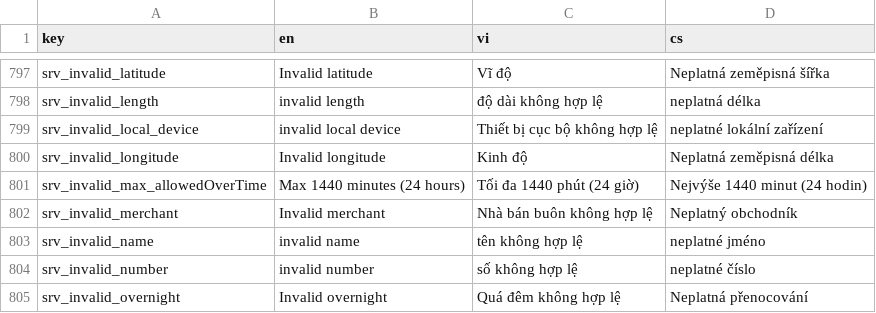
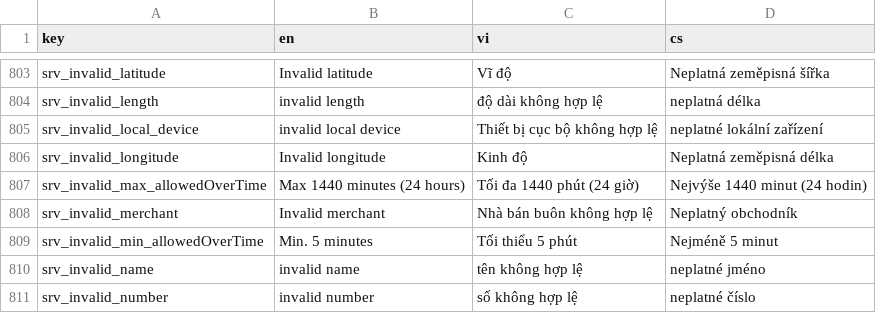
Before and after one commit to luckykiet/attendance-system, a CSV file: admin/src/locales/locales.csv, drawn as a sheet; only a part is shown, gaps mark what is left out; the shorter side is filled out with more unchanged rows; the diff covers the shown part only.

```diff
--- a/admin/src/locales/locales.csv
+++ b/admin/src/locales/locales.csv
@@ -802,2 +808,3 @@ srv_invalid_max_allowedOverTime	Max 1440 minutes (24 hours)	Tối đa 1440 phút
 srv_invalid_merchant	Invalid merchant	Nhà bán buôn không hợp lệ	Neplatný obchodník
+srv_invalid_min_allowedOverTime	Min. 5 minutes	Tối thiểu 5 phút	Nejméně 5 minut
 srv_invalid_name	invalid name	tên không hợp lệ	neplatné jméno
```
Also changed, not shown: 6 added rows elsewhere in this file, mobile/locales/locales.csv, server/locales/locales.csv, 24 other files.
